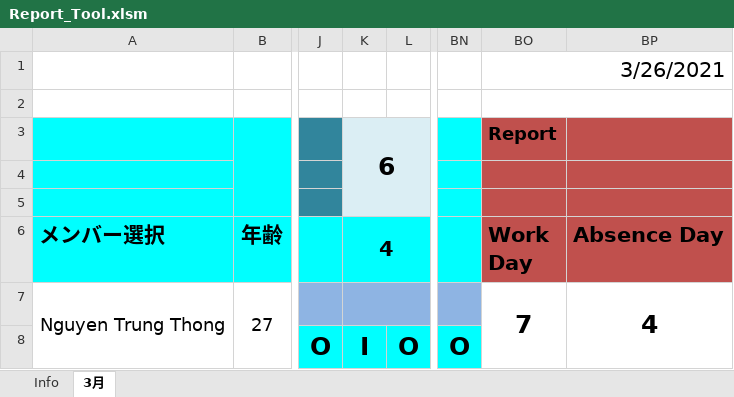
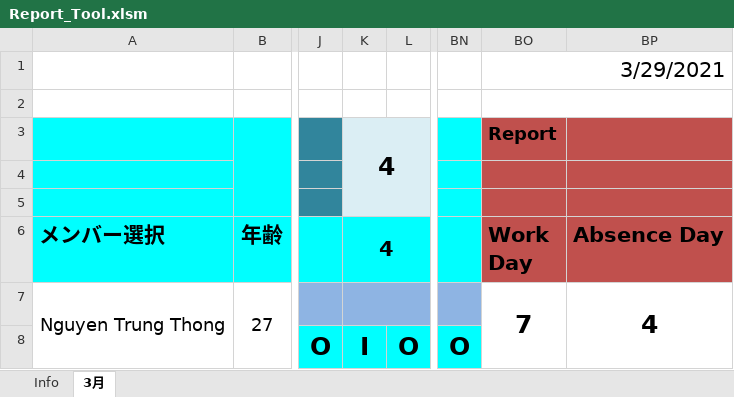
Before and after one commit to notGivingUp/VBA, an Excel workbook: Report_Tool.xlsm, sheet 3月, drawn as a sheet; only a part is shown, gaps mark what is left out; values as stored, in another font and other column widths than the file's, no borders; charts and pictures not drawn; the diff covers the shown part only; the diff names each change by its address in the sheet, - before the commit and + after, or states it on an @@ line.

```diff
--- a/Report_Tool.xlsm (sheet 3月)
+++ b/Report_Tool.xlsm (sheet 3月)
-BO1: 3/26/2021
+BO1: 3/29/2021
-K3: 6
+K3: 4
```
Also changed, not shown: 20 added rows and merged cells elsewhere in this sheet, charts or pictures.
